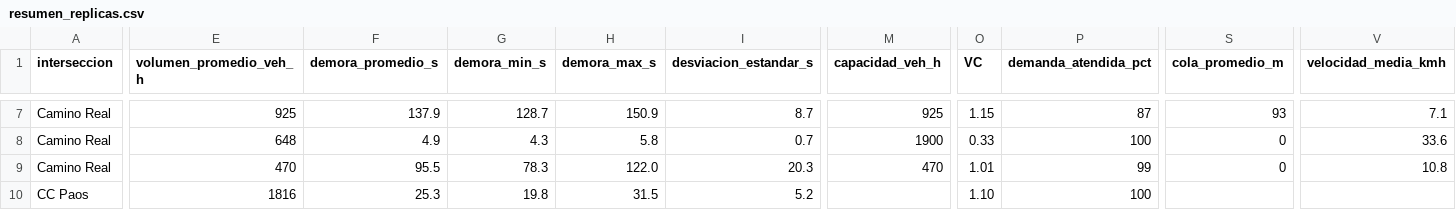
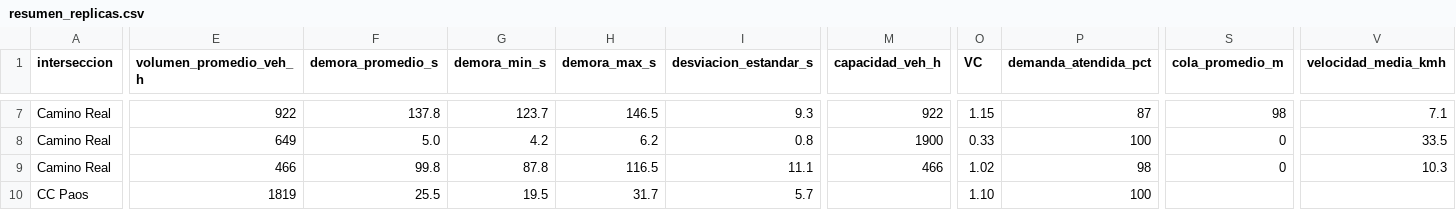
Before and after one commit to samuelmusa99/SUMO, a CSV file: 03_Documentos/capitulo4/replicas_savignani/2026/resumen_replicas.csv, drawn as a sheet; only a part is shown, gaps mark what is left out; the diff covers the shown part only; the diff names each change by its address in the sheet, - before the commit and + after, or states it on an @@ line.

```diff
--- a/03_Documentos/capitulo4/replicas_savignani/2026/resumen_replicas.csv
+++ b/03_Documentos/capitulo4/replicas_savignani/2026/resumen_replicas.csv
-E7 (volumen_promedio_veh_h): 925
+E7 (volumen_promedio_veh_h): 922
-F7 (demora_promedio_s): 137.9
+F7 (demora_promedio_s): 137.8
-G7 (demora_min_s): 128.7
+G7 (demora_min_s): 123.7
-H7 (demora_max_s): 150.9
+H7 (demora_max_s): 146.5
-I7 (desviacion_estandar_s): 8.7
+I7 (desviacion_estandar_s): 9.3
-M7 (capacidad_veh_h): 925
+M7 (capacidad_veh_h): 922
-S7 (cola_promedio_m): 93
+S7 (cola_promedio_m): 98
-E8 (volumen_promedio_veh_h): 648
+E8 (volumen_promedio_veh_h): 649
-F8 (demora_promedio_s): 4.9
+F8 (demora_promedio_s): 5.0
-G8 (demora_min_s): 4.3
+G8 (demora_min_s): 4.2
-H8 (demora_max_s): 5.8
+H8 (demora_max_s): 6.2
-I8 (desviacion_estandar_s): 0.7
+I8 (desviacion_estandar_s): 0.8
-V8 (velocidad_media_kmh): 33.6
+V8 (velocidad_media_kmh): 33.5
-E9 (volumen_promedio_veh_h): 470
+E9 (volumen_promedio_veh_h): 466
-F9 (demora_promedio_s): 95.5
+F9 (demora_promedio_s): 99.8
-G9 (demora_min_s): 78.3
+G9 (demora_min_s): 87.8
-H9 (demora_max_s): 122.0
+H9 (demora_max_s): 116.5
-I9 (desviacion_estandar_s): 20.3
+I9 (desviacion_estandar_s): 11.1
-M9 (capacidad_veh_h): 470
+M9 (capacidad_veh_h): 466
-O9 (VC): 1.01
+O9 (VC): 1.02
-P9 (demanda_atendida_pct): 99
+P9 (demanda_atendida_pct): 98
-V9 (velocidad_media_kmh): 10.8
+V9 (velocidad_media_kmh): 10.3
-E10 (volumen_promedio_veh_h): 1816
+E10 (volumen_promedio_veh_h): 1819
-F10 (demora_promedio_s): 25.3
+F10 (demora_promedio_s): 25.5
-G10 (demora_min_s): 19.8
+G10 (demora_min_s): 19.5
-H10 (demora_max_s): 31.5
+H10 (demora_max_s): 31.7
-I10 (desviacion_estandar_s): 5.2
+I10 (desviacion_estandar_s): 5.7
```
Also changed, not shown: 172 edited cells elsewhere in this file, 03_Documentos/capitulo4/replicas_perozo/2026/resumen_replicas.csv, 03_Documentos/capitulo4/replicas_perozo/2041/resumen_replicas.csv, 3 other files.
